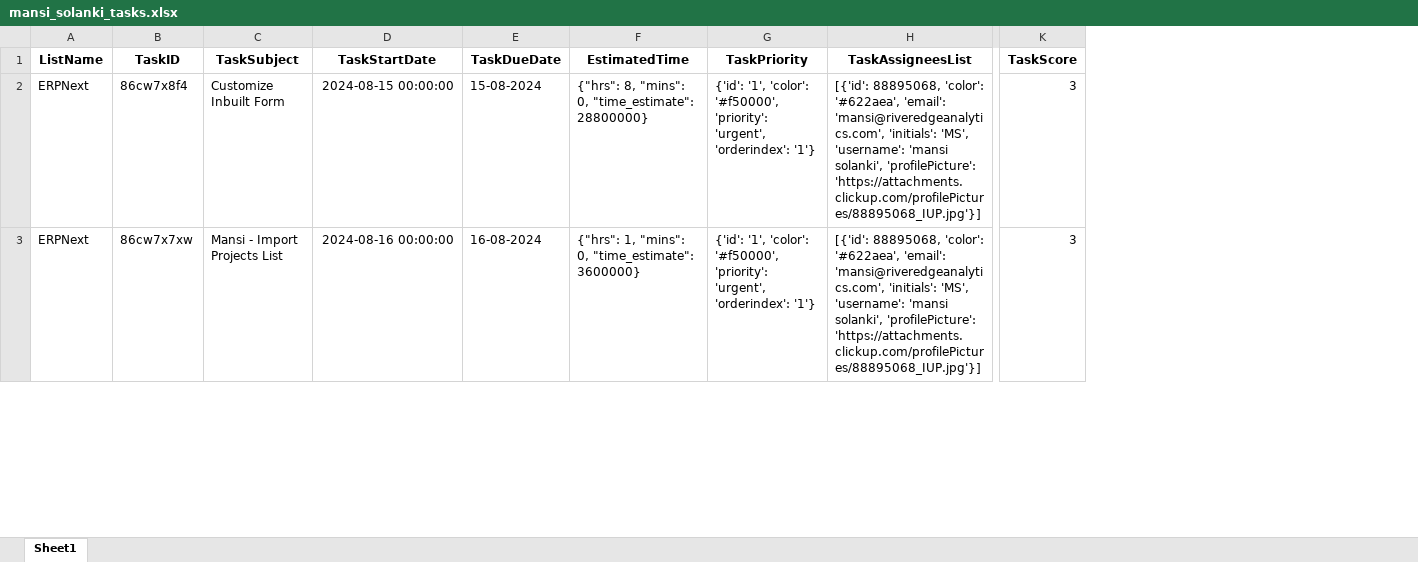
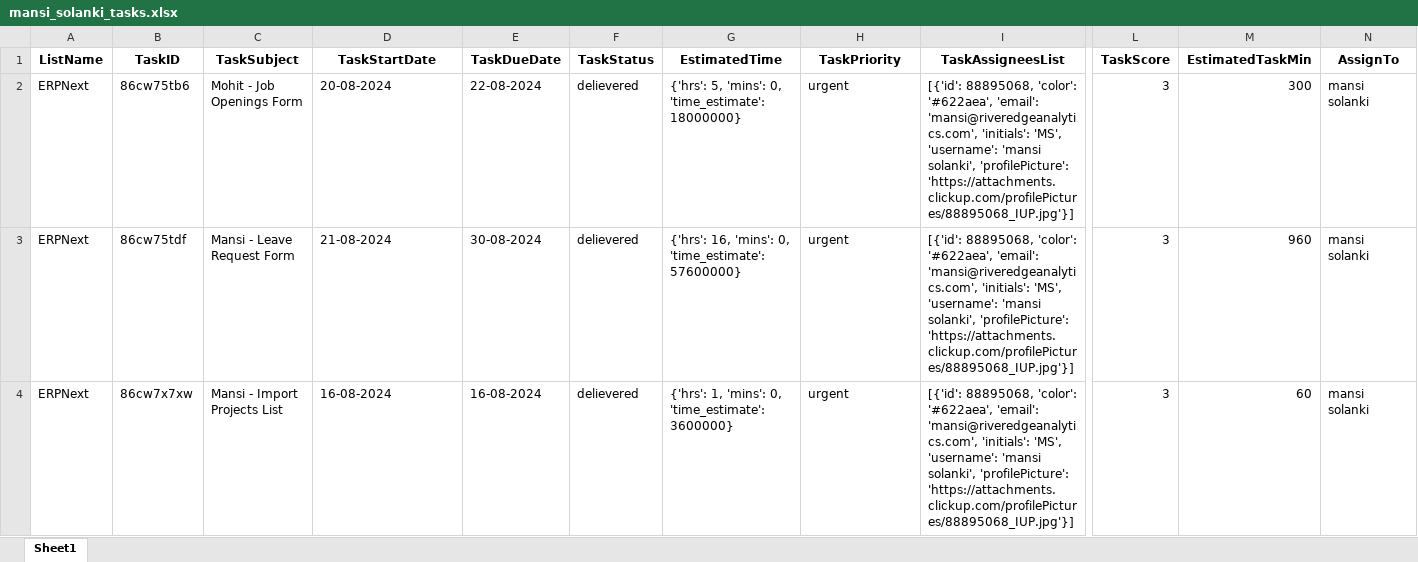
Before and after one commit to drivetest721/ClickUp, an Excel workbook: src/Data/mansi_solanki_tasks.xlsx, sheet Sheet1, drawn as a sheet; only a part is shown, gaps mark what is left out; values as stored, in another font and other column widths than the file's, no borders; addresses are those after the commit; rows hold the shown columns only; the diff covers the shown part only; the diff names each change by its address in the sheet, - before the commit and + after, or states it on an @@ line.

```diff
--- a/src/Data/mansi_solanki_tasks.xlsx (sheet Sheet1)
+++ b/src/Data/mansi_solanki_tasks.xlsx (sheet Sheet1)
+column F (TaskStatus), row 2: delievered; row 4: delievered
+column M (EstimatedTaskMin), row 2: 300; row 4: 60
+column N (AssignTo), row 2: mansi solanki; row 4: mansi solanki
-B2 (TaskID): 86cw7x8f4
+B2 (TaskID): 86cw75tb6
-C2 (TaskSubject): Customize Inbuilt Form
+C2 (TaskSubject): Mohit - Job Openings Form
-D2 (TaskStartDate): 2024-08-15 00:00:00
+D2 (TaskStartDate): 20-08-2024
-E2 (TaskDueDate): 15-08-2024
+E2 (TaskDueDate): 22-08-2024
-G2 (EstimatedTime): {"hrs": 8, "mins": 0, "time_estimate": 28800000}
+G2 (EstimatedTime): {'hrs': 5, 'mins': 0, 'time_estimate': 18000000}
-H2 (TaskPriority): {'id': '1', 'color': '#f50000', 'priority': 'urgent', 'orderindex': '1'}
+H2 (TaskPriority): urgent
+row 3: ERPNext | 86cw75tdf | Mansi - Leave Request Form | 21-08-2024 | 30-08-2024 | delievered | {'hrs': 16, 'mins': 0, 'time_estimate': 57600000} | urgent | [{'id': 88895068, 'color': '#622aea', 'email': 'mansi@riveredgeanalytics.com', 'initials': 'MS', 'username': 'mansi solanki', 'profilePicture': 'https://attachments.clickup.com/profilePictures/88895068_IUP.jpg'}] | 3 | 960 | mansi solanki
-D4 (TaskStartDate): 2024-08-16 00:00:00
+D4 (TaskStartDate): 16-08-2024
-G4 (EstimatedTime): {"hrs": 1, "mins": 0, "time_estimate": 3600000}
+G4 (EstimatedTime): {'hrs': 1, 'mins': 0, 'time_estimate': 3600000}
-H4 (TaskPriority): {'id': '1', 'color': '#f50000', 'priority': 'urgent', 'orderindex': '1'}
+H4 (TaskPriority): urgent
```
Also changed, not shown: 1 added row, 2 removed rows and 18 edited cells elsewhere in this sheet, src/Data/Mitul_Solanki_tasks.xlsx, src/Data/Mohit_parmar_tasks.xlsx, 4 other files.
